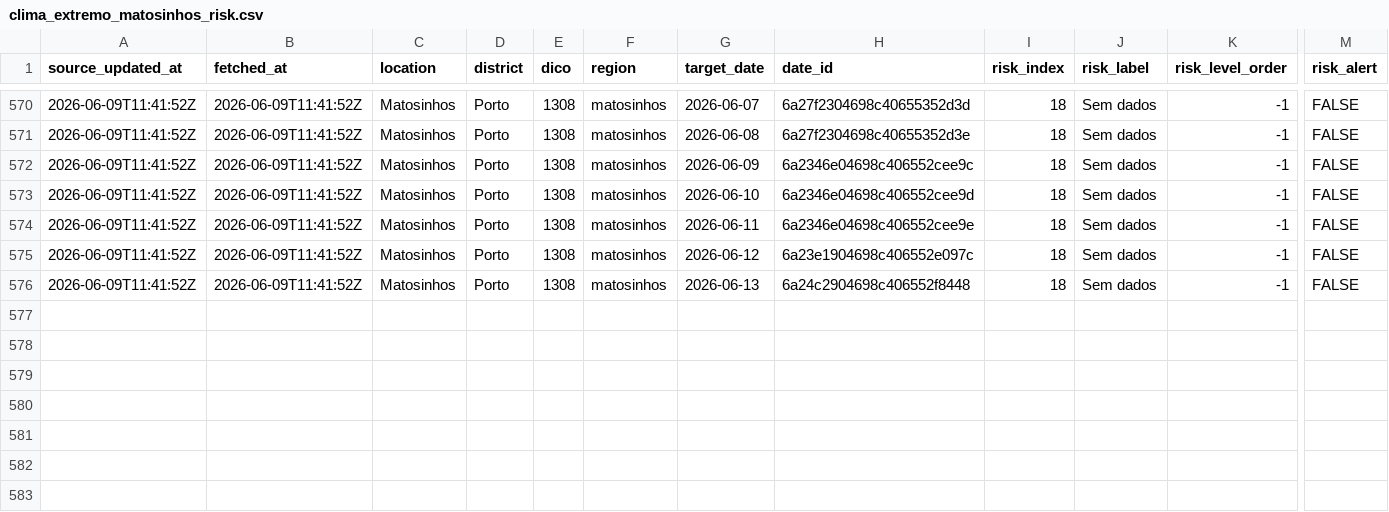
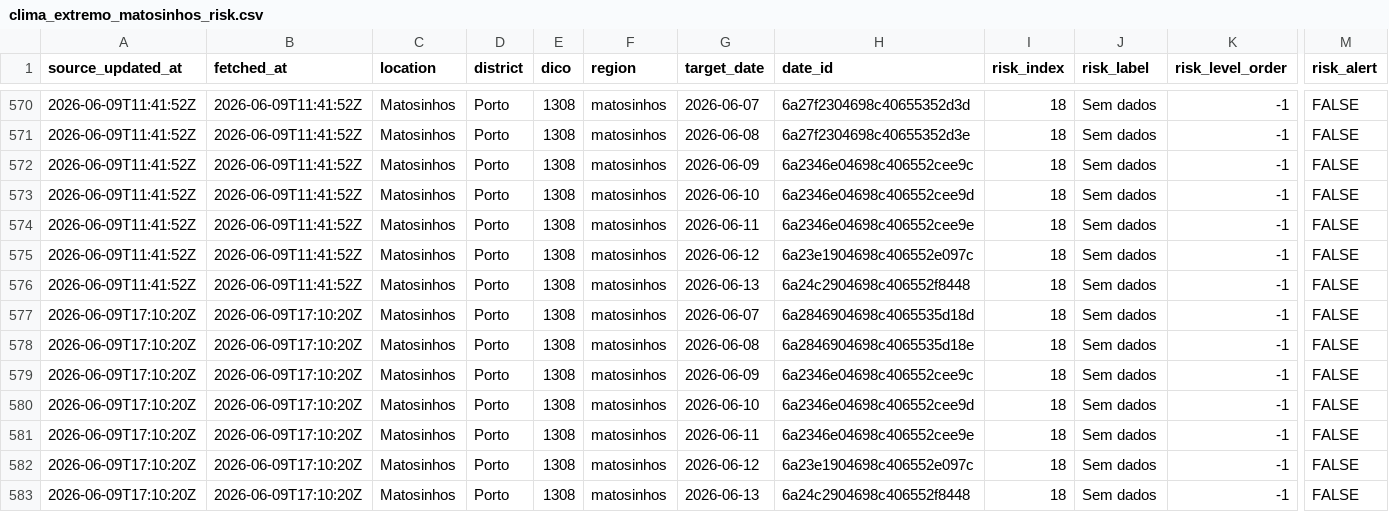
Before and after one commit to DBLQA90/qualar_matosinhos, a CSV file: data/clima_extremo_matosinhos_risk.csv, drawn as a sheet; only a part is shown, gaps mark what is left out; rows hold the shown columns only; the diff names each change by its address in the sheet, - before the commit and + after, or states it on an @@ line.

```diff
--- a/data/clima_extremo_matosinhos_risk.csv
+++ b/data/clima_extremo_matosinhos_risk.csv
+row 577: 2026-06-09T17:10:20Z | 2026-06-09T17:10:20Z | Matosinhos | Porto | 1308 | matosinhos | 2026-06-07 | 6a2846904698c4065535d18d | 18 | Sem dados | -1 | FALSE
+row 578: 2026-06-09T17:10:20Z | 2026-06-09T17:10:20Z | Matosinhos | Porto | 1308 | matosinhos | 2026-06-08 | 6a2846904698c4065535d18e | 18 | Sem dados | -1 | FALSE
+row 579: 2026-06-09T17:10:20Z | 2026-06-09T17:10:20Z | Matosinhos | Porto | 1308 | matosinhos | 2026-06-09 | 6a2346e04698c406552cee9c | 18 | Sem dados | -1 | FALSE
+row 580: 2026-06-09T17:10:20Z | 2026-06-09T17:10:20Z | Matosinhos | Porto | 1308 | matosinhos | 2026-06-10 | 6a2346e04698c406552cee9d | 18 | Sem dados | -1 | FALSE
+row 581: 2026-06-09T17:10:20Z | 2026-06-09T17:10:20Z | Matosinhos | Porto | 1308 | matosinhos | 2026-06-11 | 6a2346e04698c406552cee9e | 18 | Sem dados | -1 | FALSE
+row 582: 2026-06-09T17:10:20Z | 2026-06-09T17:10:20Z | Matosinhos | Porto | 1308 | matosinhos | 2026-06-12 | 6a23e1904698c406552e097c | 18 | Sem dados | -1 | FALSE
+row 583: 2026-06-09T17:10:20Z | 2026-06-09T17:10:20Z | Matosinhos | Porto | 1308 | matosinhos | 2026-06-13 | 6a24c2904698c406552f8448 | 18 | Sem dados | -1 | FALSE
```
Also changed, not shown: data/ipma_matosinhos_station_observations.csv, data/openmeteo_matosinhos_extraction_status.csv, 17 other files.
